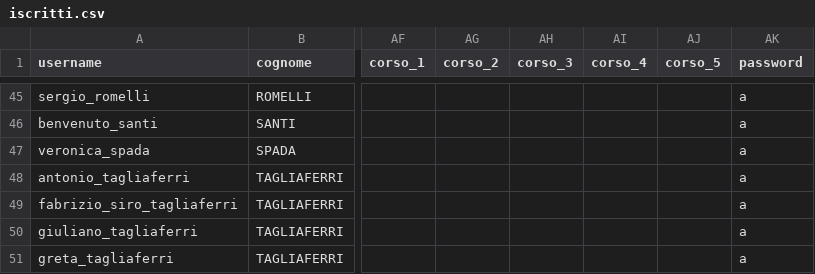
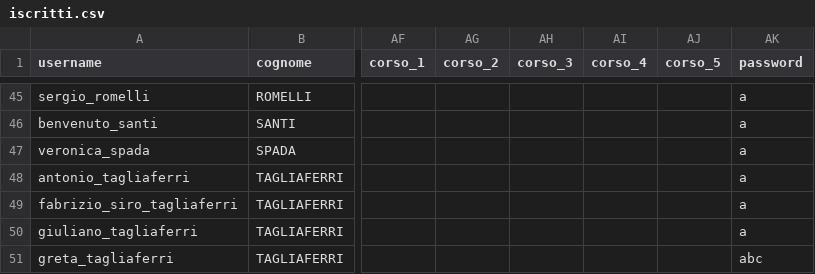
Before and after one commit to emiliomaj60-lang/prot_civ_vas, a CSV file: static/iscritti.csv, drawn as a sheet; only a part is shown, gaps mark what is left out; the diff names each change by its address in the sheet, - before the commit and + after, or states it on an @@ line.

Commit message:
Aggiornamento automatico iscritti.csv

```diff
--- a/static/iscritti.csv
+++ b/static/iscritti.csv
-AK51 (password): a
+AK51 (password): abc
```
